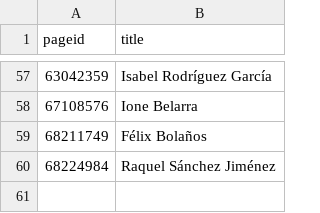
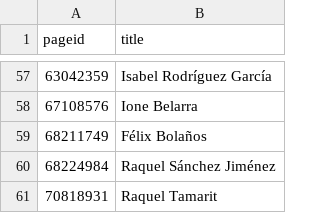
Before and after one commit to every-politician-scrapers/spain-ministers, a CSV file: enwiki/index.csv, drawn as a sheet; only a part is shown, gaps mark what is left out; the diff names each change by its address in the sheet, - before the commit and + after, or states it on an @@ line.

```diff
--- a/enwiki/index.csv
+++ b/enwiki/index.csv
+row 61: 70818931 | Raquel Tamarit
```
Also changed, not shown: 2 other files.
